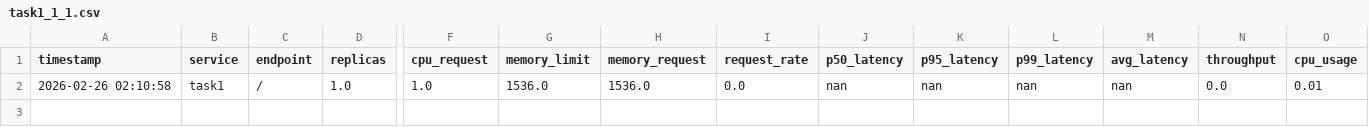
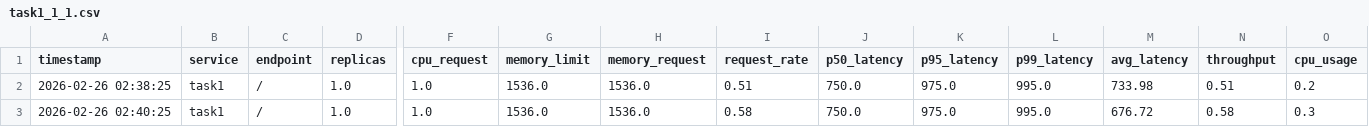
Before and after one commit to nadirhussainnn/AIPerfBootCampImpl, a CSV file: data_collection/task1_1_1.csv, drawn as a sheet; only a part is shown, gaps mark what is left out; rows hold the shown columns only; the diff names each change by its address in the sheet, - before the commit and + after, or states it on an @@ line.

```diff
--- a/data_collection/task1_1_1.csv
+++ b/data_collection/task1_1_1.csv
-A2 (timestamp): 2026-02-26 02:10:58
+A2 (timestamp): 2026-02-26 02:38:25
-I2 (request_rate): 0.0
+I2 (request_rate): 0.51
-J2 (p50_latency): nan
+J2 (p50_latency): 750.0
-K2 (p95_latency): nan
+K2 (p95_latency): 975.0
-L2 (p99_latency): nan
+L2 (p99_latency): 995.0
-M2 (avg_latency): nan
+M2 (avg_latency): 733.98
-N2 (throughput): 0.0
+N2 (throughput): 0.51
-O2 (cpu_usage): 0.01
+O2 (cpu_usage): 0.2
+row 3: 2026-02-26 02:40:25 | task1 | / | 1.0 | 1.0 | 1536.0 | 1536.0 | 0.58 | 750.0 | 975.0 | 995.0 | 676.72 | 0.58 | 0.3
```
Also changed, not shown: data_collection/task2_1_1.csv, data_collection/task3_1_1.csv, 3 other files.
